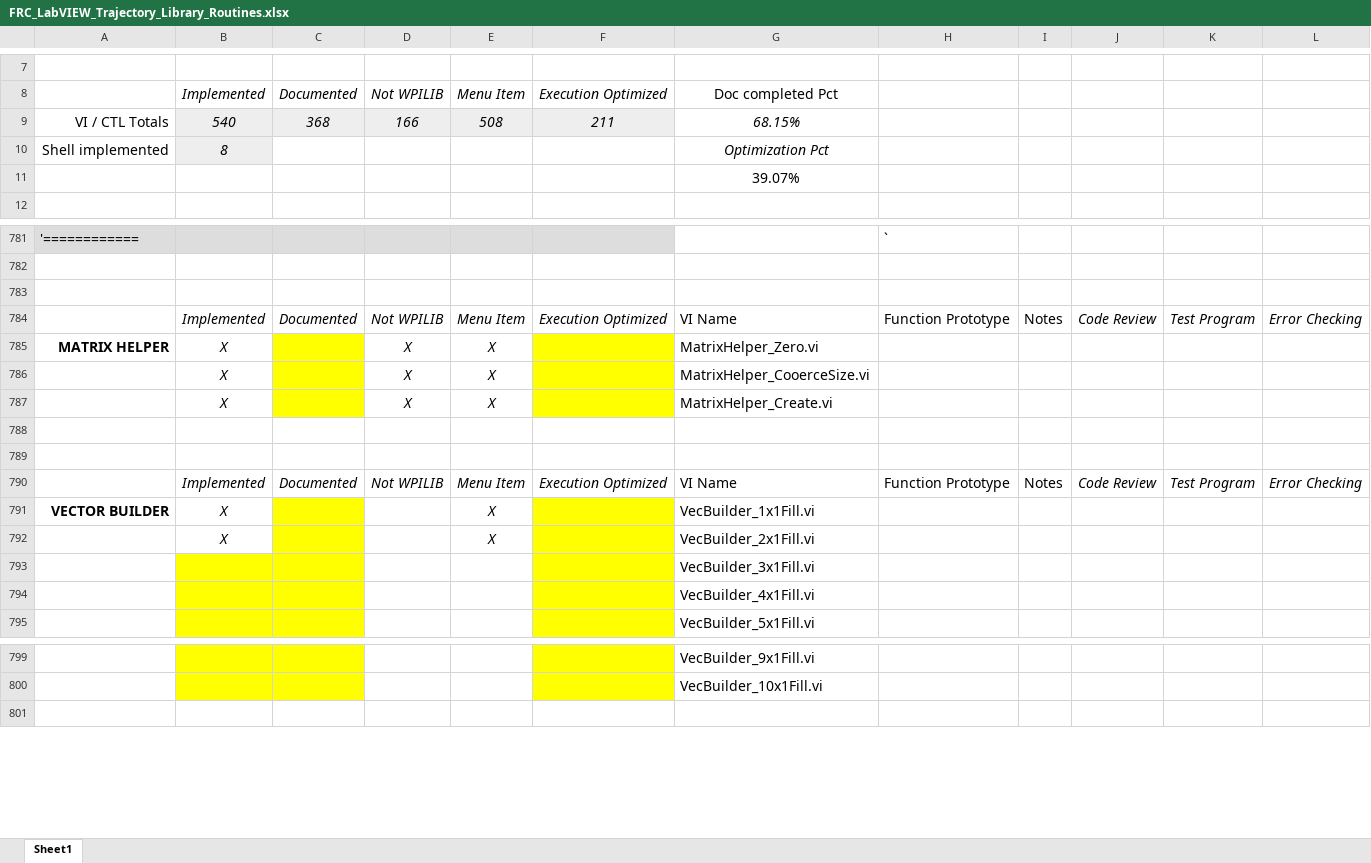
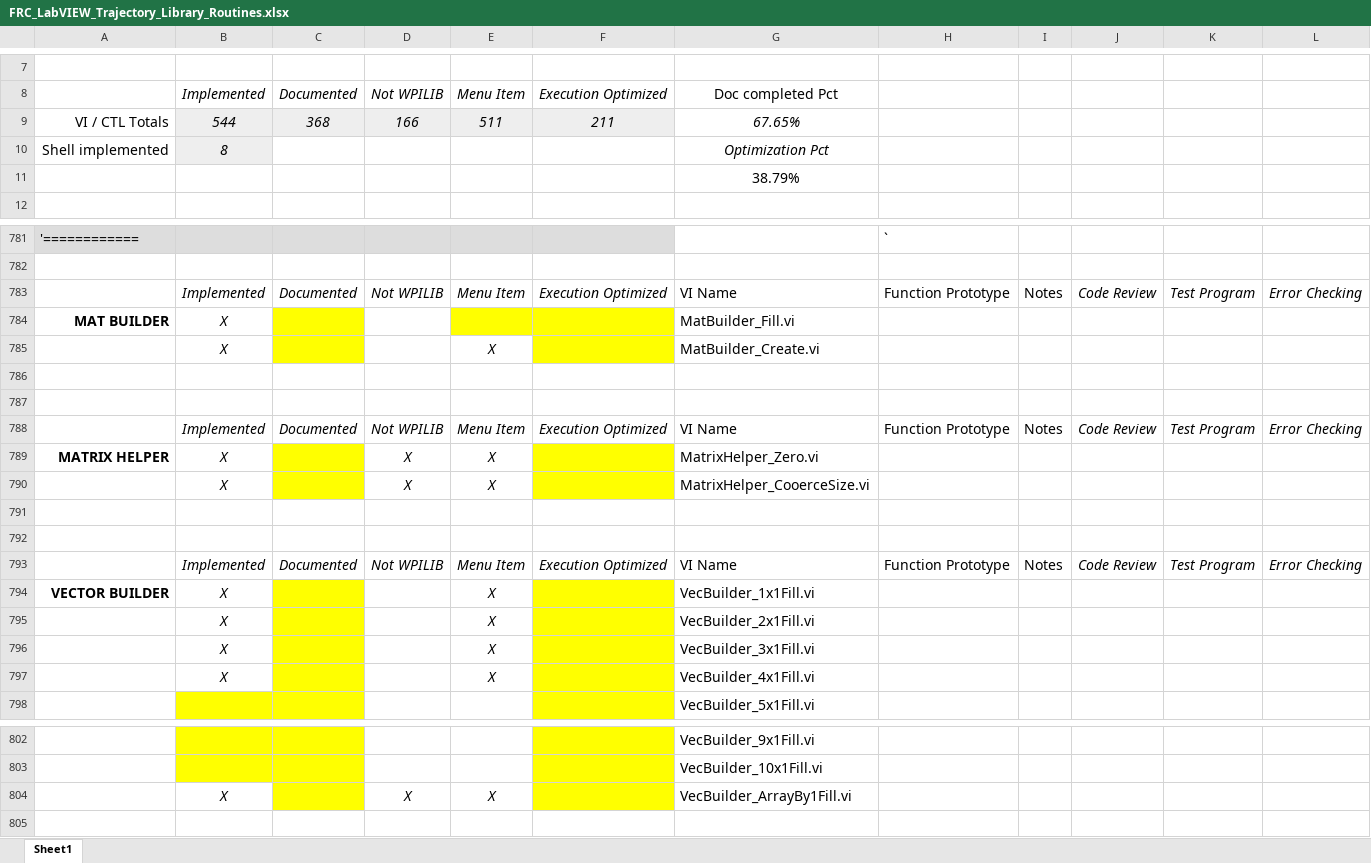
Before and after one commit to jsimpso81/WPIlibMathLabVIEW, an Excel workbook: FRC_LV_Trajectory_Library/FRC_LabVIEW_Trajectory_Library_Routines.xlsx, sheet Sheet1, drawn as a sheet; only a part is shown, gaps mark what is left out; values as stored, in another font and other column widths than the file's, no borders; removed rows and columns are numbered as before the commit, all else as after; the diff names each change by its address in the sheet, - before the commit and + after, or states it on an @@ line.

```diff
--- a/FRC_LV_Trajectory_Library/FRC_LabVIEW_Trajectory_Library_Routines.xlsx (sheet Sheet1)
+++ b/FRC_LV_Trajectory_Library/FRC_LabVIEW_Trajectory_Library_Routines.xlsx (sheet Sheet1)
-B9: 540
+B9: 544
-E9: 508
+E9: 511
-G9: 68.15%
+G9: 67.65%
-G11: 39.07%
+G11: 38.79%
+row 783:  | Implemented | Documented | Not WPILIB | Menu Item | Execution Optimized | VI Name | Function Prototype | Notes | Code Review | Test Program | Error Checking
+row 784: MAT BUILDER | X |  |  |  |  | MatBuilder_Fill.vi
+row 785:  | X |  |  | X |  | MatBuilder_Create.vi
+row 786: (empty)
-row 787:  | X |  | X | X |  | MatrixHelper_Create.vi
-row 793:  |  |  |  |  |  | VecBuilder_3x1Fill.vi
-row 794:  |  |  |  |  |  | VecBuilder_4x1Fill.vi
+row 796:  | X |  |  | X |  | VecBuilder_3x1Fill.vi
+row 797:  | X |  |  | X |  | VecBuilder_4x1Fill.vi
+row 804:  | X |  | X | X |  | VecBuilder_ArrayBy1Fill.vi
```
Also changed, not shown: formulas that keep their value, 50 other files.
